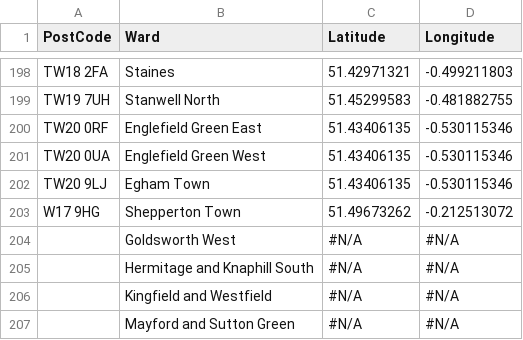
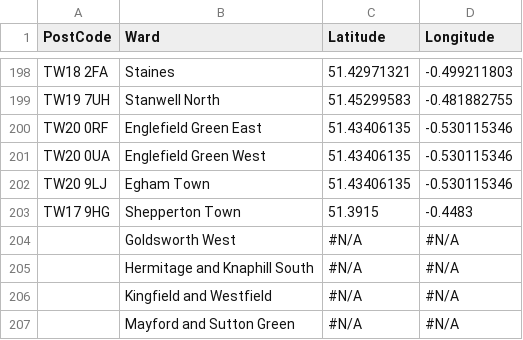
Before and after one commit to SepidehN/Coursera_Capstone, a CSV file: SurreyWardsByPostcodeAndCoordinates.csv, drawn as a sheet; only a part is shown, gaps mark what is left out; removed rows and columns are numbered as before the commit, all else as after; the diff names each change by its address in the sheet, - before the commit and + after, or states it on an @@ line.

Commit message:
updating postcodes

```diff
--- a/SurreyWardsByPostcodeAndCoordinates.csv
+++ b/SurreyWardsByPostcodeAndCoordinates.csv
-row 203: W17 9HG | Shepperton Town | 51.49673262 | -0.212513072
+row 203: TW17 9HG | Shepperton Town | 51.3915 | -0.4483
```
Also changed, not shown: 2 other files.
